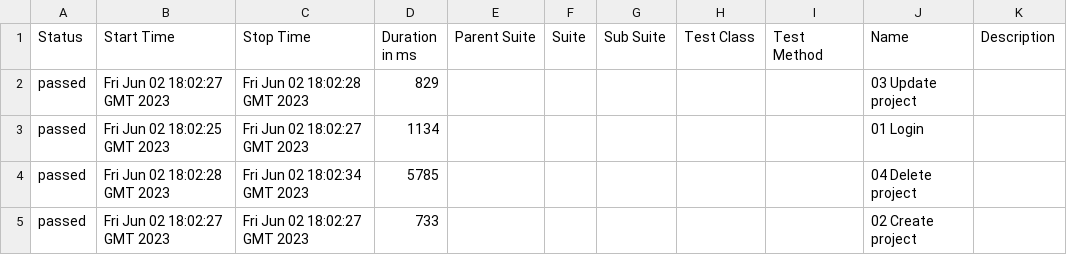
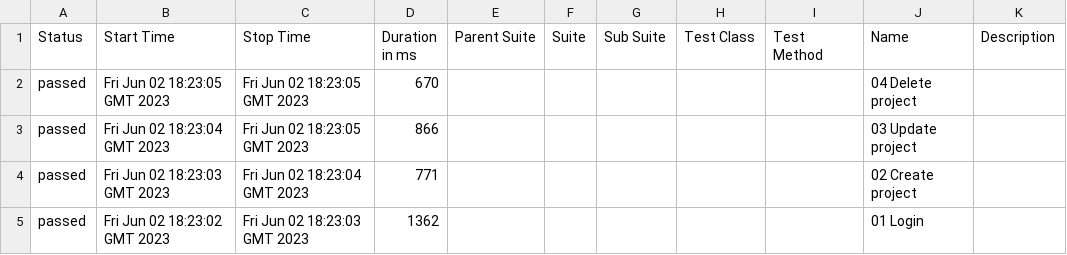
Before and after one commit to borismm3/todoly-specflow, a CSV file: data/suites.csv, drawn as a sheet.

```diff
--- a/data/suites.csv
+++ b/data/suites.csv
@@ -1,5 +1,5 @@
 "Status","Start Time","Stop Time","Duration in ms","Parent Suite","Suite","Sub Suite","Test Class","Test Method","Name","Description"
-"passed","Fri Jun 02 18:02:27 GMT 2023","Fri Jun 02 18:02:28 GMT 2023","829","","","","","","03 Update project",""
-"passed","Fri Jun 02 18:02:25 GMT 2023","Fri Jun 02 18:02:27 GMT 2023","1134","","","","","","01 Login",""
-"passed","Fri Jun 02 18:02:28 GMT 2023","Fri Jun 02 18:02:34 GMT 2023","5785","","","","","","04 Delete project",""
-"passed","Fri Jun 02 18:02:27 GMT 2023","Fri Jun 02 18:02:27 GMT 2023","733","","","","","","02 Create project",""
+"passed","Fri Jun 02 18:23:05 GMT 2023","Fri Jun 02 18:23:05 GMT 2023","670","","","","","","04 Delete project",""
+"passed","Fri Jun 02 18:23:04 GMT 2023","Fri Jun 02 18:23:05 GMT 2023","866","","","","","","03 Update project",""
+"passed","Fri Jun 02 18:23:03 GMT 2023","Fri Jun 02 18:23:04 GMT 2023","771","","","","","","02 Create project",""
+"passed","Fri Jun 02 18:23:02 GMT 2023","Fri Jun 02 18:23:03 GMT 2023","1362","","","","","","01 Login",""
```
Also changed, not shown: 28 other files.
